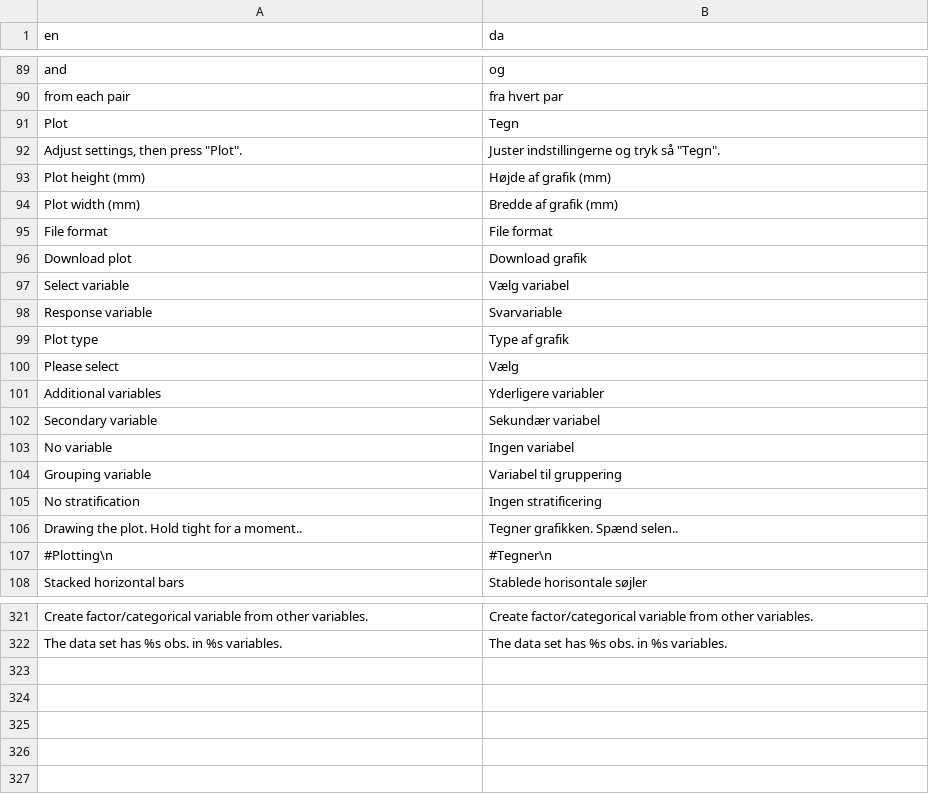
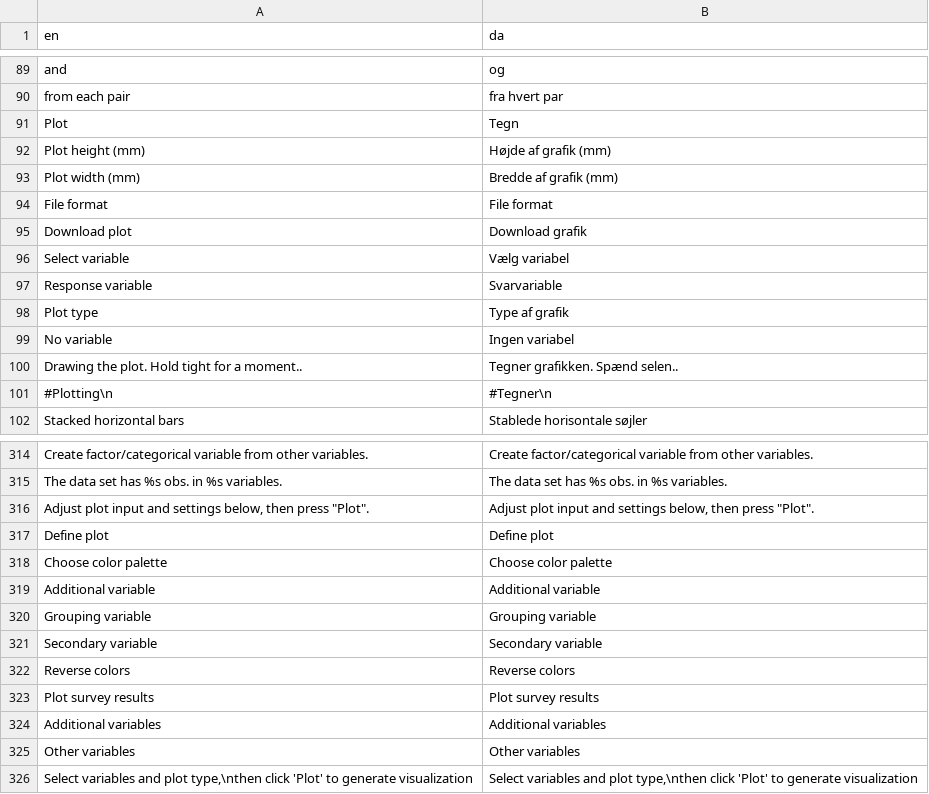
Before and after one commit to agdamsbo/FreesearchR, a CSV file: app_docker/translations/translation_da.csv, drawn as a sheet; only a part is shown, gaps mark what is left out; removed rows and columns are numbered as before the commit, all else as after; the diff names each change by its address in the sheet, - before the commit and + after, or states it on an @@ line.

```diff
--- a/app_docker/translations/translation_da.csv
+++ b/app_docker/translations/translation_da.csv
-row 92: Adjust settings, then press "Plot". | Juster indstillingerne og tryk så "Tegn".
-row 100: Please select | Vælg
-row 101: Additional variables | Yderligere variabler
-row 102: Secondary variable | Sekundær variabel
-row 104: Grouping variable | Variabel til gruppering
-row 105: No stratification | Ingen stratificering
+row 316: Adjust plot input and settings below, then press "Plot". | Adjust plot input and settings below, then press "Plot".
+row 317: Define plot | Define plot
@@ row 313 moved to row 318: Choose color palette @@
+row 319: Additional variable | Additional variable
+row 320: Grouping variable | Grouping variable
+row 321: Secondary variable | Secondary variable
+row 322: Reverse colors | Reverse colors
+row 323: Plot survey results | Plot survey results
+row 324: Additional variables | Additional variables
+row 325: Other variables | Other variables
+row 326: Select variables and plot type,\nthen click 'Plot' to generate visualization | Select variables and plot type,\nthen click 'Plot' to generate visualization
```
Also changed, not shown: app_docker/translations/translation_sw.csv, 5 other files.
